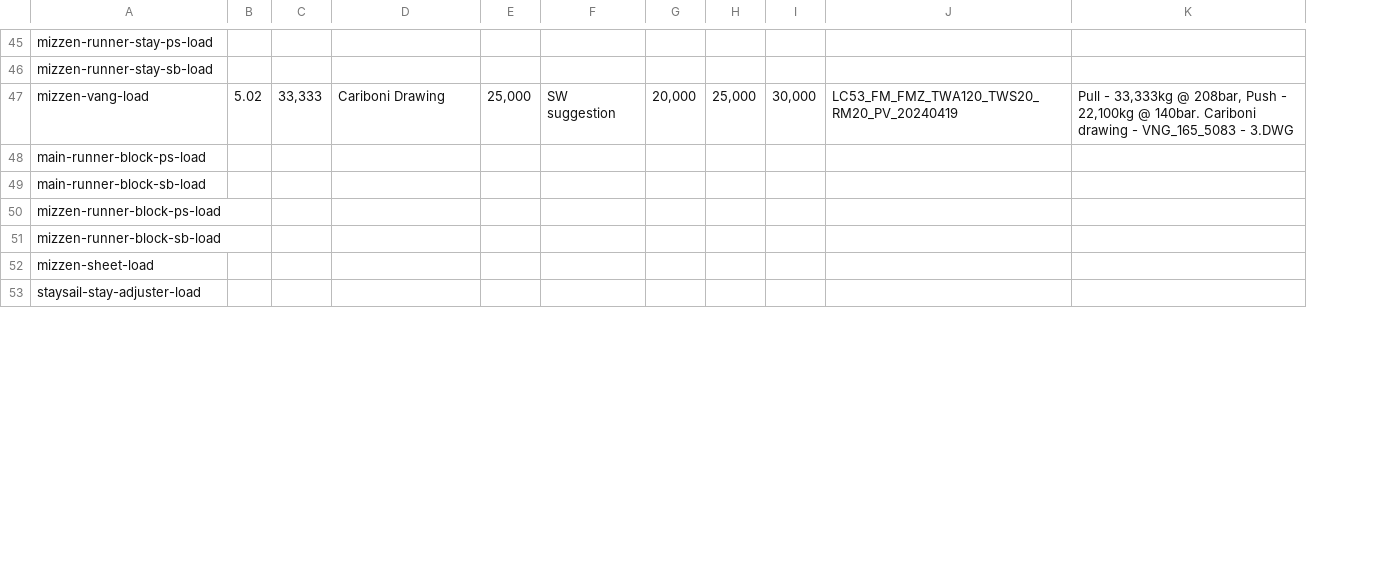
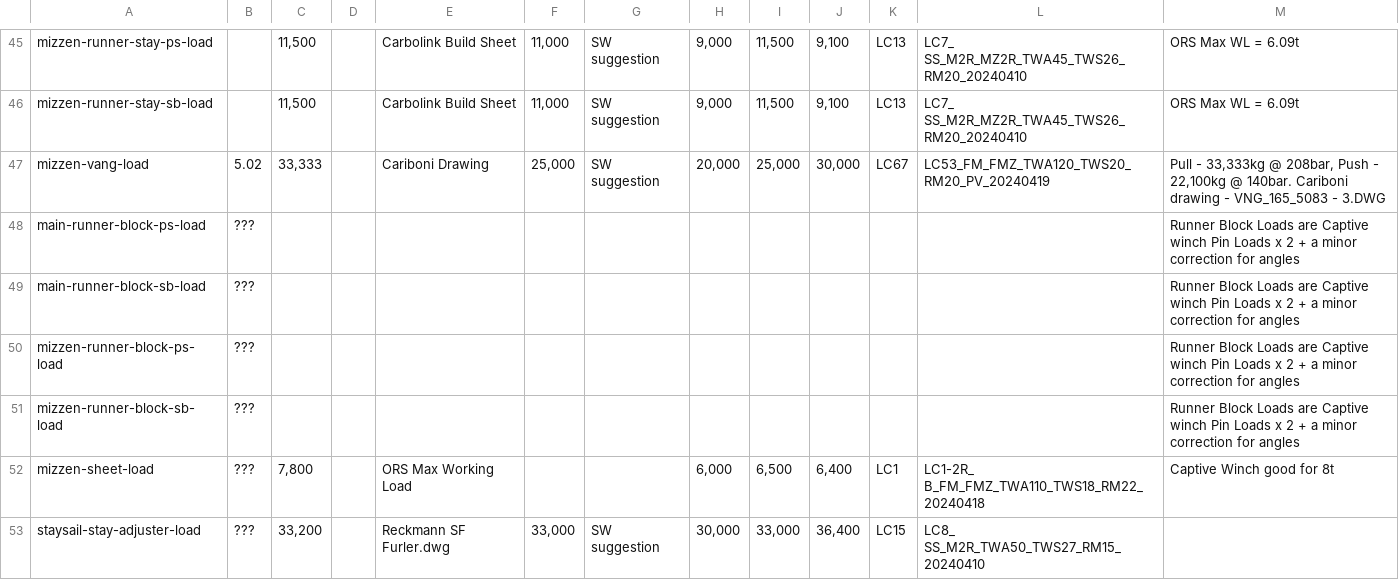
Before and after one commit to foundation-zero/zero, a CSV file: zero-loads-app/src/loads/registry/max_loads.csv, drawn as a sheet; only a part is shown, gaps mark what is left out; addresses are those after the commit; the diff covers the shown part only; the diff names each change by its address in the sheet, - before the commit and + after, or states it on an @@ line.

Commit message:
Rename sheet and runner tail technical names to match the updated max loads sheet

```diff
--- a/zero-loads-app/src/loads/registry/max_loads.csv
+++ b/zero-loads-app/src/loads/registry/max_loads.csv
+column D, empty
+column K, rows 45-53: LC13 | LC13 | LC67 |  |  |  |  | LC1 | LC15
-C45:C46: (empty)
+C45:C46: 11,500
-E45:E46: (empty)
+E45:E46: Carbolink Build Sheet
-F45:F46: (empty)
+F45:F46: 11,000
-G45:G46: (empty)
+G45:G46: SW suggestion
-H45:H46: (empty)
+H45:H46: 9,000
-I45:I46: (empty)
+I45:I46: 11,500
-J45:J46: (empty)
+J45:J46: 9,100
-L45:L46: (empty)
+L45:L46: LC7_ SS_M2R_MZ2R_TWA45_TWS26_RM20_20240410
-M45:M46: (empty)
+M45:M46: ORS Max WL = 6.09t
-B48:B53: (empty)
+B48:B53: ???
-M48:M51: (empty)
+M48:M51: Runner Block Loads are Captive winch Pin Loads x 2 + a minor correction for angles
-C52: (empty)
+C52: 7,800
-E52: (empty)
+E52: ORS Max Working Load
-H52: (empty)
+H52: 6,000
-I52: (empty)
+I52: 6,500
-J52: (empty)
+J52: 6,400
-L52: (empty)
+L52: LC1-2R_ B_FM_FMZ_TWA110_TWS18_RM22_20240418
-M52: (empty)
+M52: Captive Winch good for 8t
-C53: (empty)
+C53: 33,200
-E53: (empty)
+E53: Reckmann SF Furler.dwg
-F53: (empty)
+F53: 33,000
-G53: (empty)
+G53: SW suggestion
-H53: (empty)
+H53: 30,000
-I53: (empty)
+I53: 33,000
-J53: (empty)
+J53: 36,400
-L53: (empty)
+L53: LC8_ SS_M2R_TWA50_TWS27_RM15_20240410
```
Also changed, not shown: 2 added rows, 2 removed rows and 111 edited cells elsewhere in this file, zero-loads-app/src/loads/registry/vitters_join.csv, zero-loads-app/src/sailpack/sailpack_mapping.csv, 6 other files.
